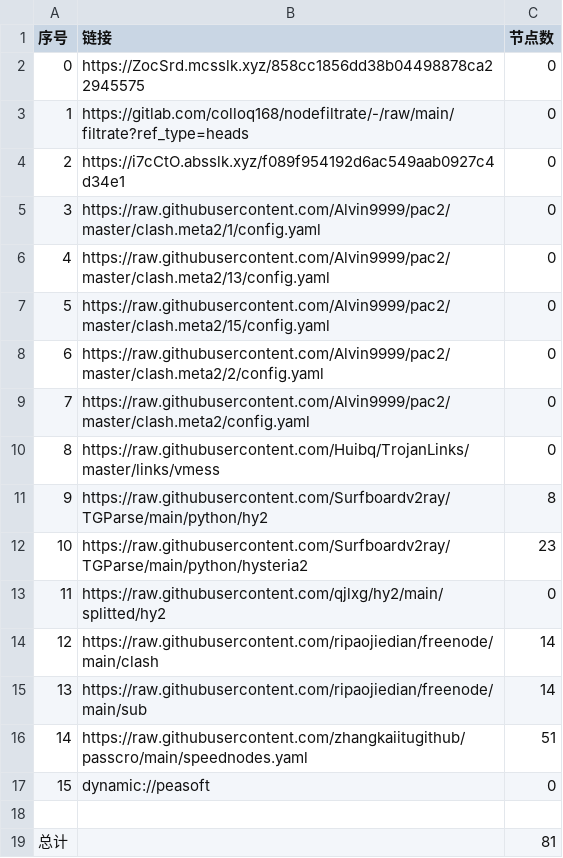
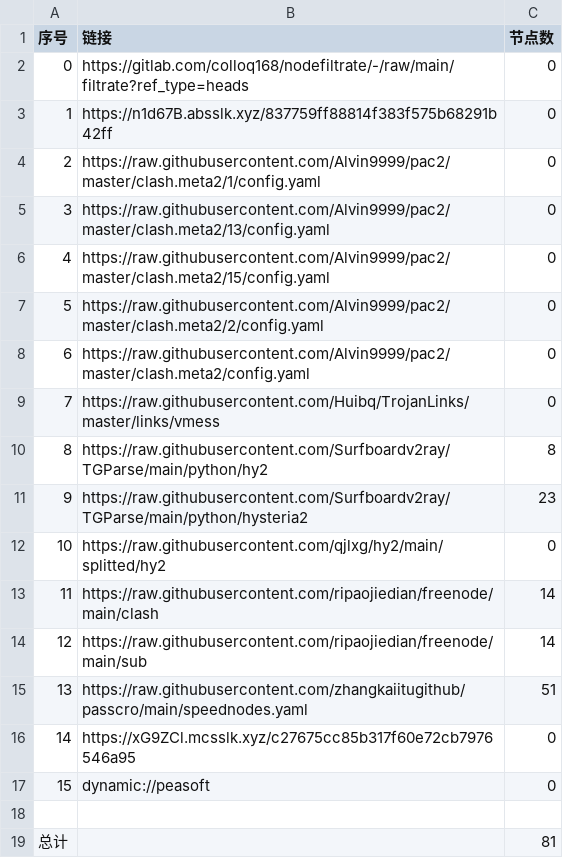
Before and after one commit to x-isd/AutoMergePublicNodes, a CSV file: list_result.csv, drawn as a sheet; removed rows and columns are numbered as before the commit, all else as after; the diff names each change by its address in the sheet, - before the commit and + after, or states it on an @@ line.

```diff
--- a/list_result.csv
+++ b/list_result.csv
-row 2: 0 | https://ZocSrd.mcsslk.xyz/858cc1856dd38b04498878ca22945575 | 0
@@ column A (序号) renumbered between rows 2 and 15 @@
-B3 (链接): https://i7cCtO.absslk.xyz/f089f954192d6ac549aab0927c4d34e1
+B3 (链接): https://n1d67B.absslk.xyz/837759ff88814f383f575b68291b42ff
+row 16: 14 | https://xG9ZCl.mcsslk.xyz/c27675cc85b317f60e72cb7976546a95 | 0
```
Also changed, not shown: 20 other files.
